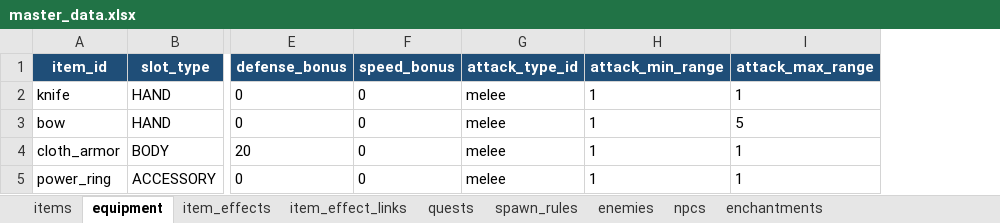
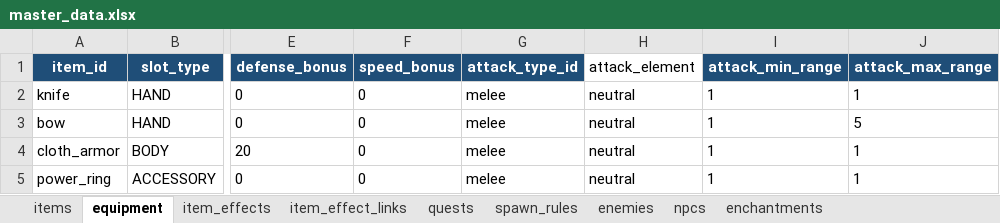
Before and after one commit to eil941/rpg-a, an Excel workbook: master_data.xlsx, sheet equipment, drawn as a sheet; only a part is shown, gaps mark what is left out; values as stored, in another font and other column widths than the file's, no borders; the diff names each change by its address in the sheet, - before the commit and + after, or states it on an @@ line.

```diff
--- a/master_data.xlsx (sheet equipment)
+++ b/master_data.xlsx (sheet equipment)
+column H (attack_element), rows 2-5: all neutral
```
Also changed, not shown: sheet item_effects, sheet npcs, sheet enemies, 13 other files.
